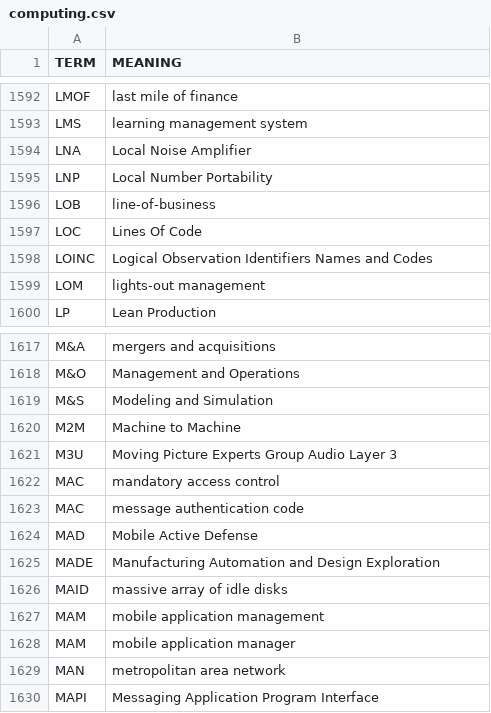
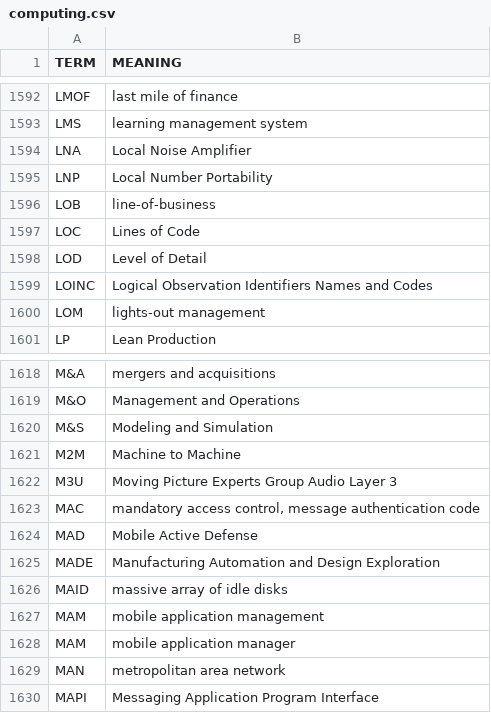
Before and after one commit to fleschutz/PowerShell, a CSV file: scripts/data/dicts/computing.csv, drawn as a sheet; only a part is shown, gaps mark what is left out.

```diff
--- a/scripts/data/dicts/computing.csv
+++ b/scripts/data/dicts/computing.csv
@@ -1596,3 +1596,4 @@ LNP,Local Number Portability
 LOB,line-of-business
-LOC,Lines Of Code
+LOC,Lines of Code
+LOD,Level of Detail
 LOINC,Logical Observation Identifiers Names and Codes
@@ -1621,4 +1622,3 @@ M2M,Machine to Machine
 M3U,Moving Picture Experts Group Audio Layer 3
-MAC,mandatory access control
-MAC,message authentication code
+MAC,"mandatory access control, message authentication code"
 MAD,Mobile Active Defense
```
Also changed, not shown: scripts/data/dicts/aviation.csv, scripts/data/dicts/general.csv.
